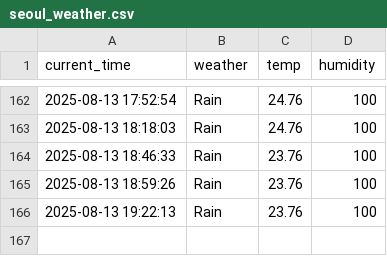
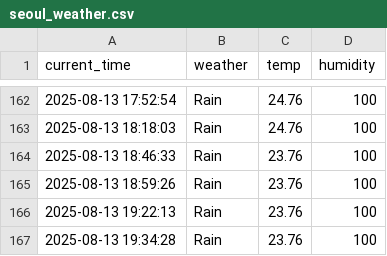
Before and after one commit to arkrg/weather, a CSV file: seoul_weather.csv, drawn as a sheet; only a part is shown, gaps mark what is left out; the diff names each change by its address in the sheet, - before the commit and + after, or states it on an @@ line.

```diff
--- a/seoul_weather.csv
+++ b/seoul_weather.csv
+row 167: 2025-08-13 19:34:28 | Rain | 23.76 | 100
```
